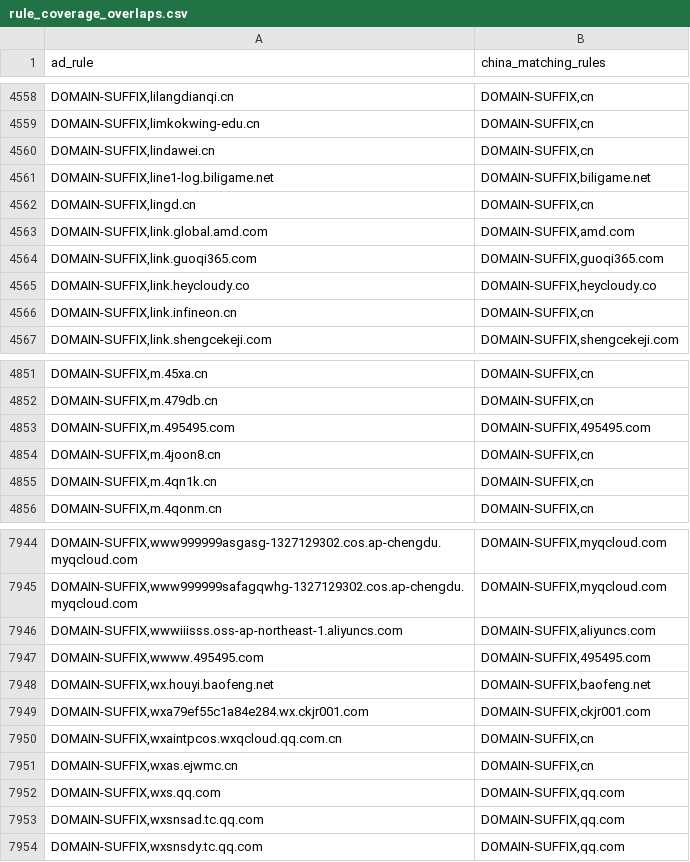
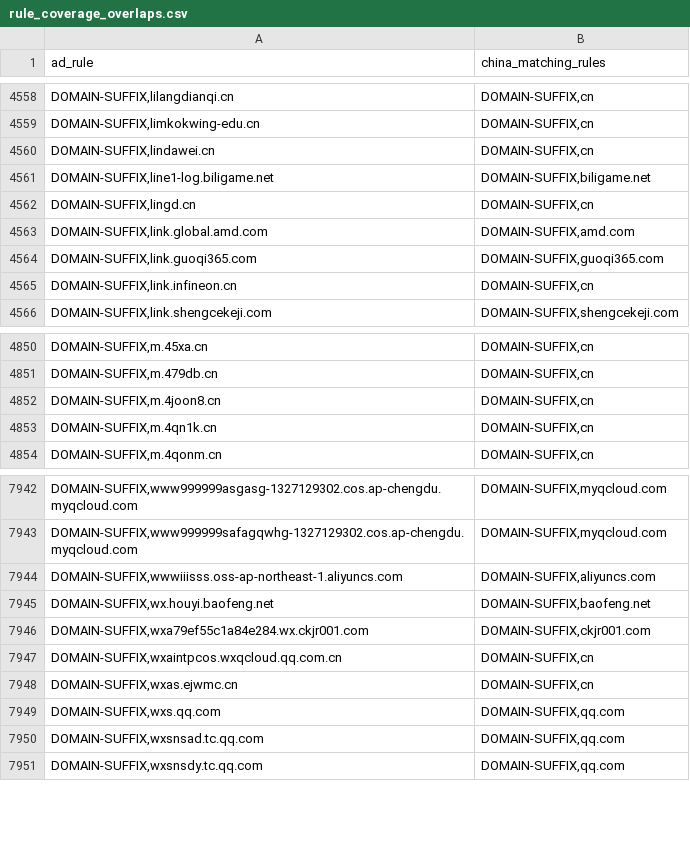
Before and after one commit to master-zen/Net-Link, a CSV file: data/reports/rule_coverage_overlaps.csv, drawn as a sheet; only a part is shown, gaps mark what is left out.

```diff
--- a/data/reports/rule_coverage_overlaps.csv
+++ b/data/reports/rule_coverage_overlaps.csv
@@ -4564,3 +4564,2 @@ ad_rule,china_matching_rules
 "DOMAIN-SUFFIX,link.guoqi365.com","DOMAIN-SUFFIX,guoqi365.com"
-"DOMAIN-SUFFIX,link.heycloudy.co","DOMAIN-SUFFIX,heycloudy.co"
 "DOMAIN-SUFFIX,link.infineon.cn","DOMAIN-SUFFIX,cn"
@@ -4852,3 +4851,2 @@ ad_rule,china_matching_rules
 "DOMAIN-SUFFIX,m.479db.cn","DOMAIN-SUFFIX,cn"
-"DOMAIN-SUFFIX,m.495495.com","DOMAIN-SUFFIX,495495.com"
 "DOMAIN-SUFFIX,m.4joon8.cn","DOMAIN-SUFFIX,cn"
@@ -7946,3 +7944,2 @@ ad_rule,china_matching_rules
 "DOMAIN-SUFFIX,wwwiiisss.oss-ap-northeast-1.aliyuncs.com","DOMAIN-SUFFIX,aliyuncs.com"
-"DOMAIN-SUFFIX,wwww.495495.com","DOMAIN-SUFFIX,495495.com"
 "DOMAIN-SUFFIX,wx.houyi.baofeng.net","DOMAIN-SUFFIX,baofeng.net"
```
Also changed, not shown: 14 other files.
